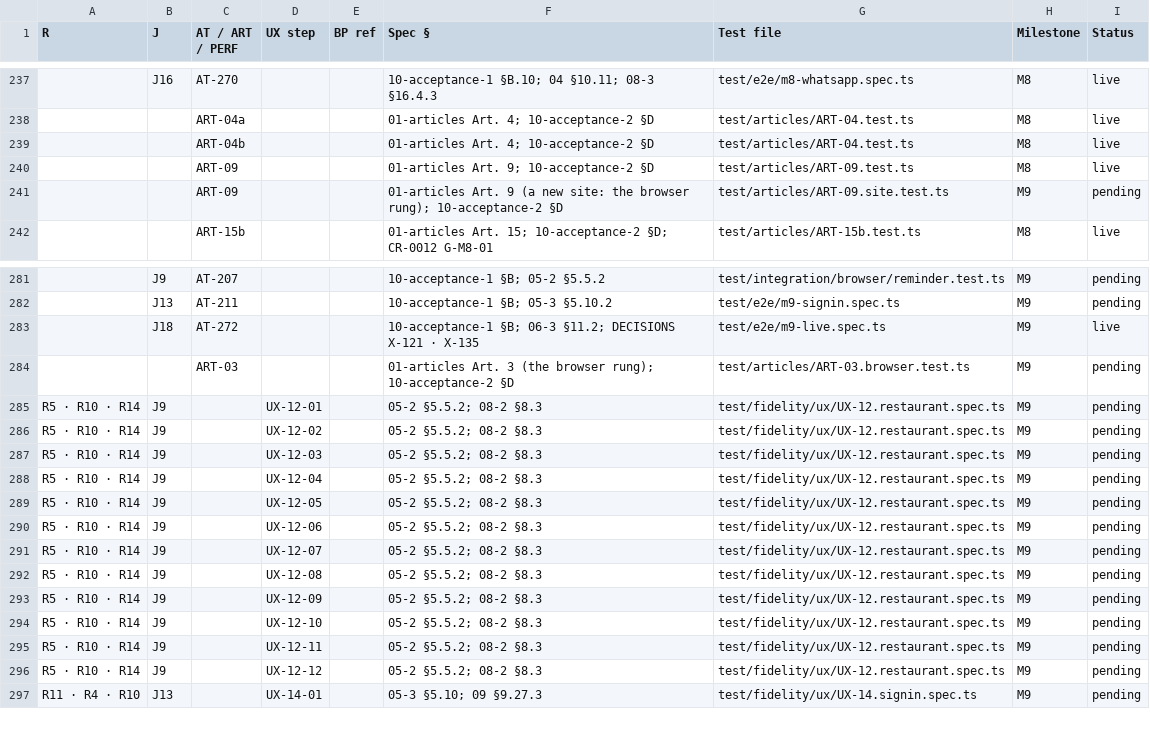
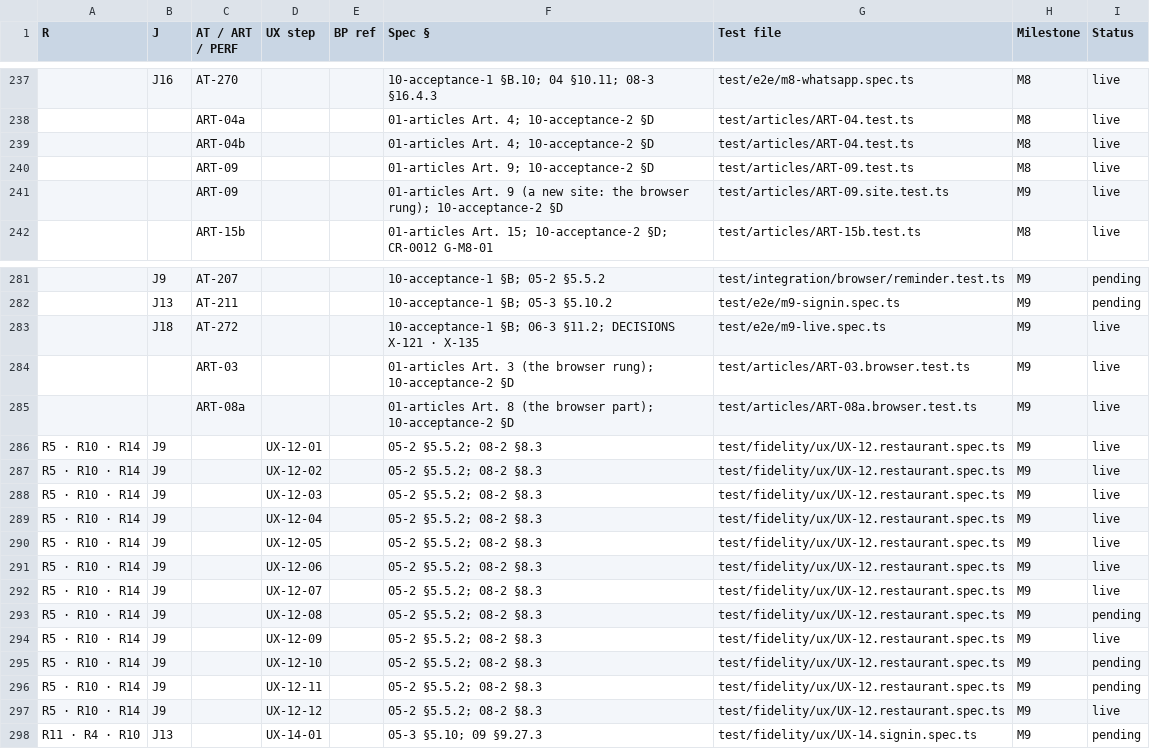
Before and after one commit to vikas53953/foo-agent, a CSV file: spec/trace.csv, drawn as a sheet; only a part is shown, gaps mark what is left out; addresses are those after the commit; the diff covers the shown part only; the diff names each change by its address in the sheet, - before the commit and + after, or states it on an @@ line.

```diff
--- a/spec/trace.csv
+++ b/spec/trace.csv
-I241 (Status): pending
+I241 (Status): live
-I284 (Status): pending
+I284 (Status): live
+row 285:  |  | ART-08a |  |  | 01-articles Art. 8 (the browser part); 10-acceptance-2 §D | test/articles/ART-08a.browser.test.ts | M9 | live
-I286:I292 (Status): pending
+I286:I292 (Status): live
-I294 (Status): pending
+I294 (Status): live
-I297 (Status): pending
+I297 (Status): live
```
Also changed, not shown: 6 edited cells elsewhere in this file, 1 other file.
